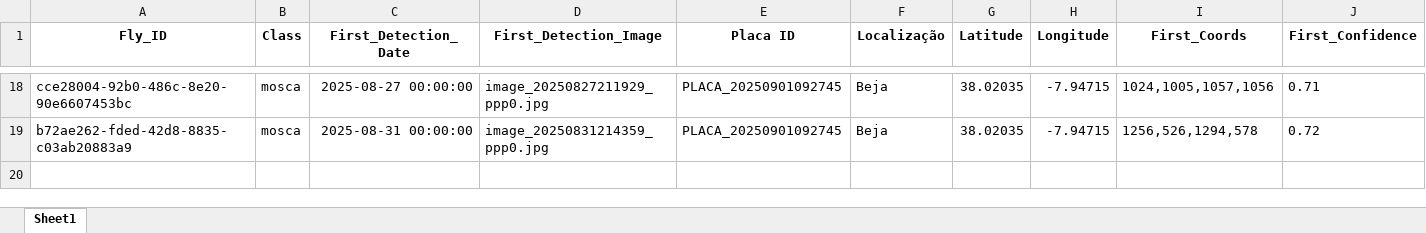
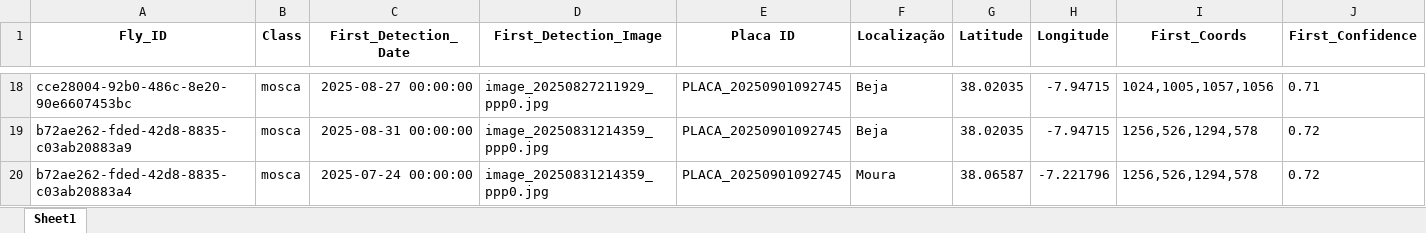
Before and after one commit to rrodrigues3/tese_public, an Excel workbook: dashboard_data.xlsx, sheet Sheet1, drawn as a sheet; only a part is shown, gaps mark what is left out; values as stored, in another font and other column widths than the file's, no borders; the diff names each change by its address in the sheet, - before the commit and + after, or states it on an @@ line.

Commit message:
novas atualizações no dashboard

```diff
--- a/dashboard_data.xlsx (sheet Sheet1)
+++ b/dashboard_data.xlsx (sheet Sheet1)
+row 20: b72ae262-fded-42d8-8835-c03ab20883a4 | mosca | 2025-07-24 00:00:00 | image_20250831214359_ppp0.jpg | PLACA_20250901092745 | Moura | 38.06587 | -7.221796 | 1256,526,1294,578 | 0.72
```
Also changed, not shown: 1 other file.
